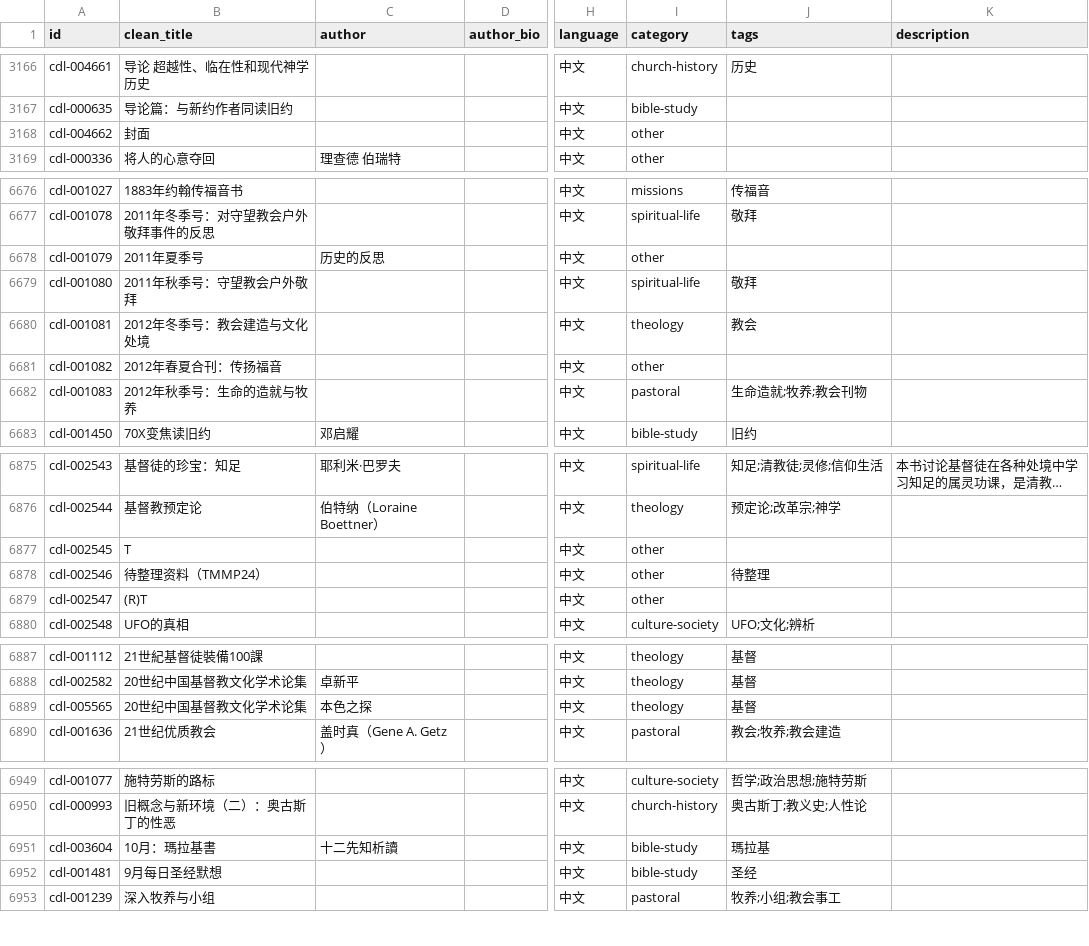
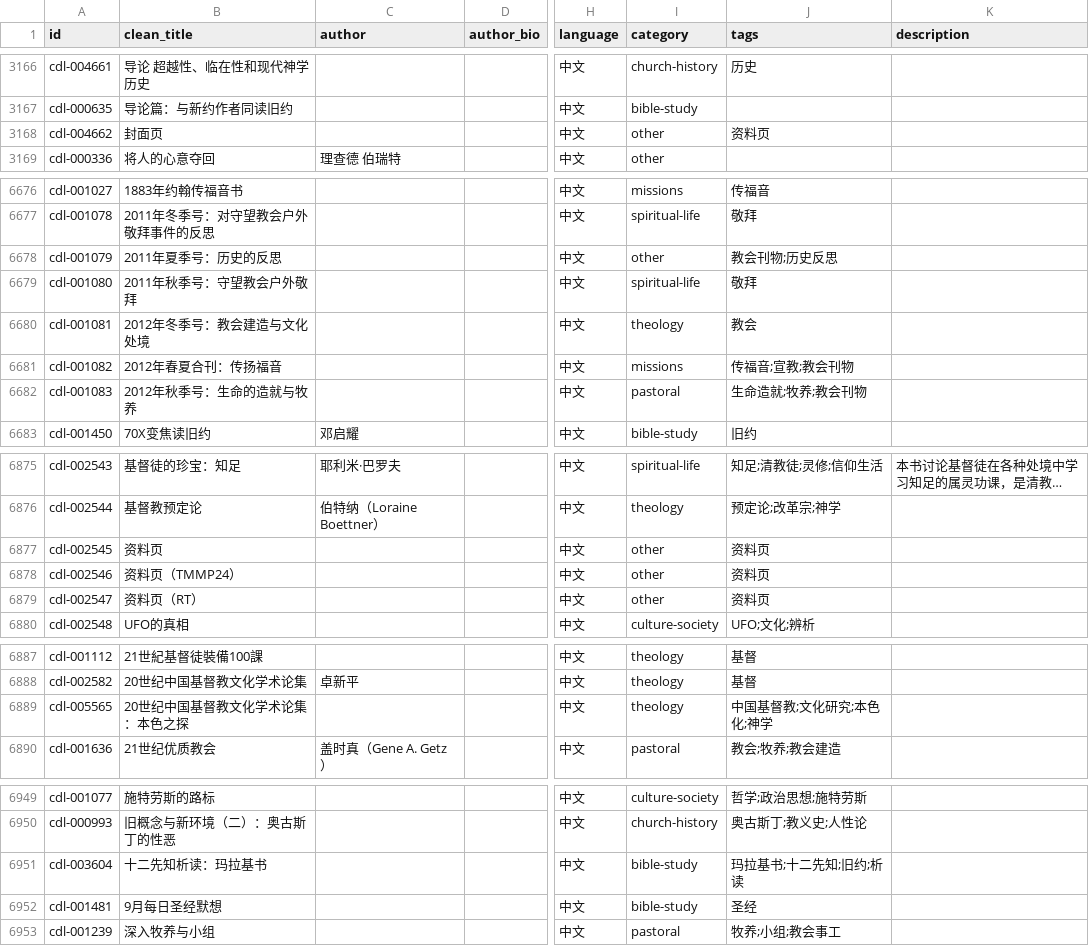
Before and after one commit to GioiaZheng/christian-digital-library, a CSV file: data/books.csv, drawn as a sheet; only a part is shown, gaps mark what is left out; long unchanged cells end in …; the diff covers the shown part only; the diff names each change by its address in the sheet, - before the commit and + after, or states it on an @@ line.

```diff
--- a/data/books.csv
+++ b/data/books.csv
-B3168 (clean_title): 封面
+B3168 (clean_title): 封面页
-J3168 (tags): (empty)
+J3168 (tags): 资料页
-B6678 (clean_title): 2011年夏季号
+B6678 (clean_title): 2011年夏季号：历史的反思
-C6678 (author): 历史的反思
+C6678 (author): (empty)
-J6678 (tags): (empty)
+J6678 (tags): 教会刊物;历史反思
-I6681 (category): other
+I6681 (category): missions
-J6681 (tags): (empty)
+J6681 (tags): 传福音;宣教;教会刊物
-B6877 (clean_title): T
+B6877 (clean_title): 资料页
-J6877 (tags): (empty)
+J6877 (tags): 资料页
-B6878 (clean_title): 待整理资料（TMMP24）
+B6878 (clean_title): 资料页（TMMP24）
-J6878 (tags): 待整理
+J6878 (tags): 资料页
-B6879 (clean_title): (R)T
+B6879 (clean_title): 资料页（RT）
-J6879 (tags): (empty)
+J6879 (tags): 资料页
-B6889 (clean_title): 20世纪中国基督教文化学术论集
+B6889 (clean_title): 20世纪中国基督教文化学术论集：本色之探
-C6889 (author): 本色之探
+C6889 (author): (empty)
-J6889 (tags): 基督
+J6889 (tags): 中国基督教;文化研究;本色化;神学
-B6951 (clean_title): 10月：瑪拉基書
+B6951 (clean_title): 十二先知析读：玛拉基书
-C6951 (author): 十二先知析讀
+C6951 (author): (empty)
-J6951 (tags): 瑪拉基
+J6951 (tags): 玛拉基书;十二先知;旧约;析读
```
Also changed, not shown: 51 edited cells elsewhere in this file.
